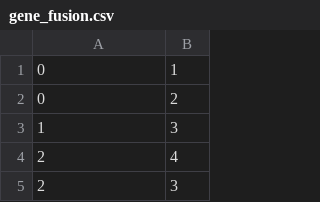
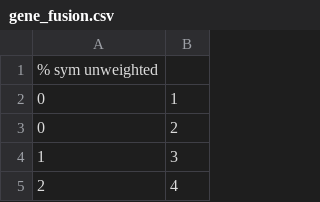
Before and after one commit to kunegis/konect-extr, a CSV file: extr/pholme/gene_fusion.csv, drawn as a sheet; only a part is shown; the shorter side is filled out with more unchanged rows.

Commit message:
gene fusion network

```diff
--- a/extr/pholme/gene_fusion.csv
+++ b/extr/pholme/gene_fusion.csv
@@ -1 +1,2 @@
+% sym unweighted
 0,1
```
Also changed, not shown: 4 other files.
